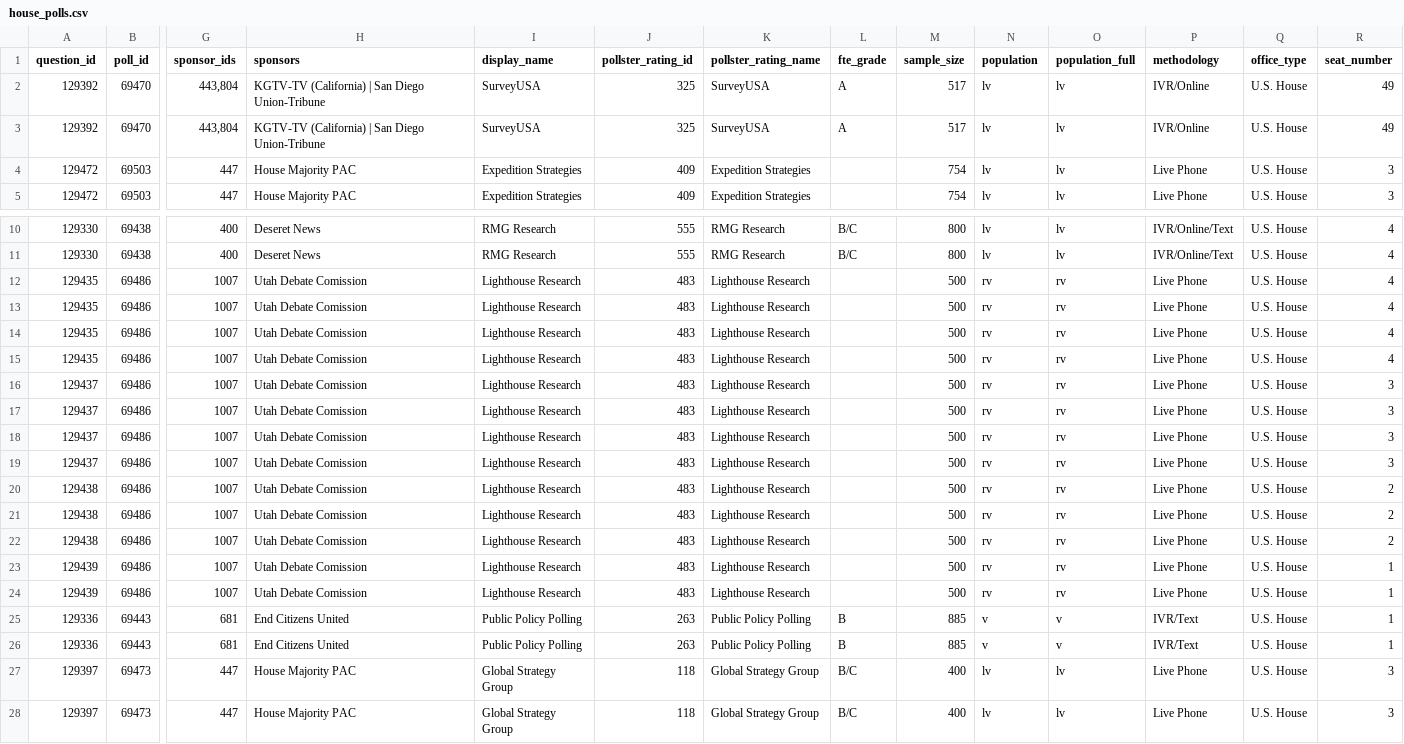
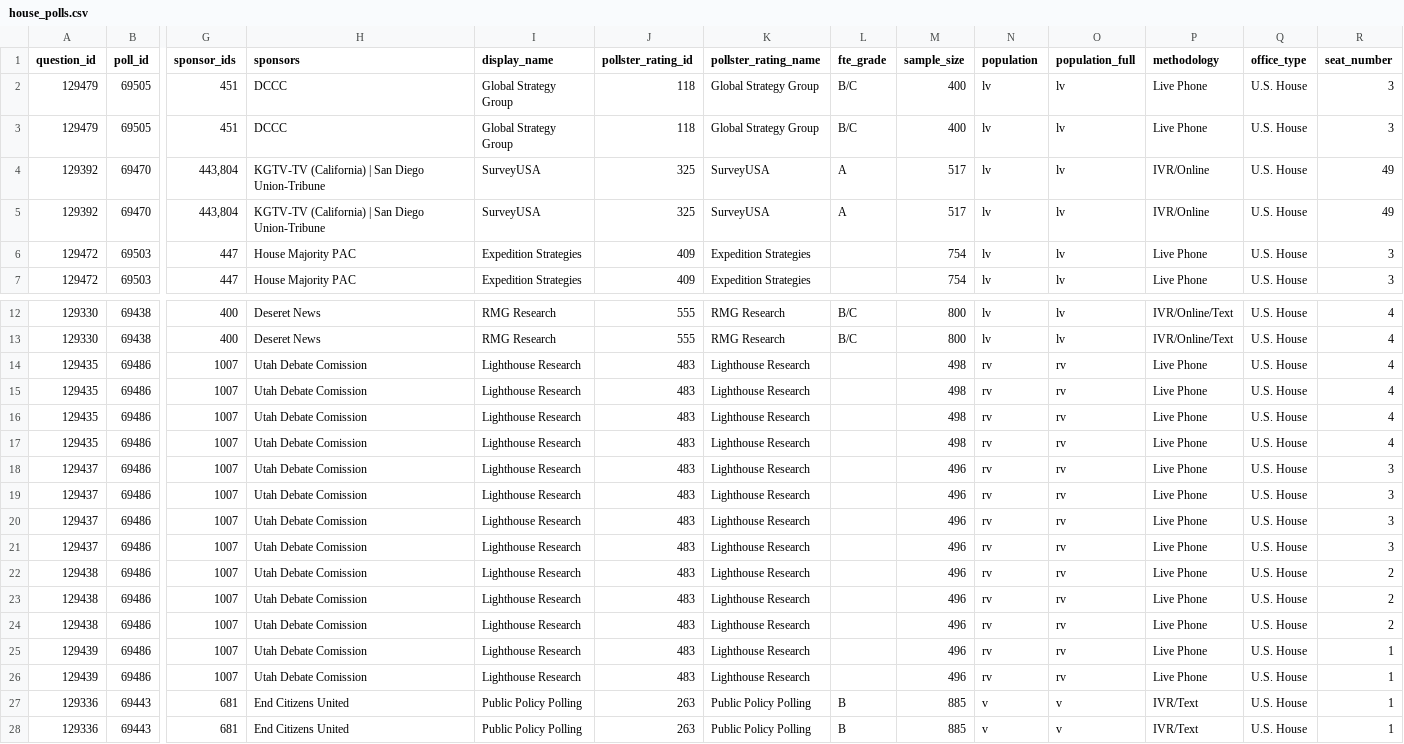
Before and after one commit to simonw/fivethirtyeight-polls, a CSV file: house_polls.csv, drawn as a sheet; only a part is shown, gaps mark what is left out; the shorter side is filled out with more unchanged rows; addresses are those after the commit; rows hold the shown columns only; the diff names each change by its address in the sheet, - before the commit and + after, or states it on an @@ line.

```diff
--- a/house_polls.csv
+++ b/house_polls.csv
+row 2: 129479 | 69505 | 451 | DCCC | Global Strategy Group | 118 | Global Strategy Group | B/C | 400 | lv | lv | Live Phone | U.S. House | 3
+row 3: 129479 | 69505 | 451 | DCCC | Global Strategy Group | 118 | Global Strategy Group | B/C | 400 | lv | lv | Live Phone | U.S. House | 3
-M14:M17 (sample_size): 500
+M14:M17 (sample_size): 498
-M18:M26 (sample_size): 500
+M18:M26 (sample_size): 496
```
Also changed, not shown: governor_polls.csv, 3 other files.
